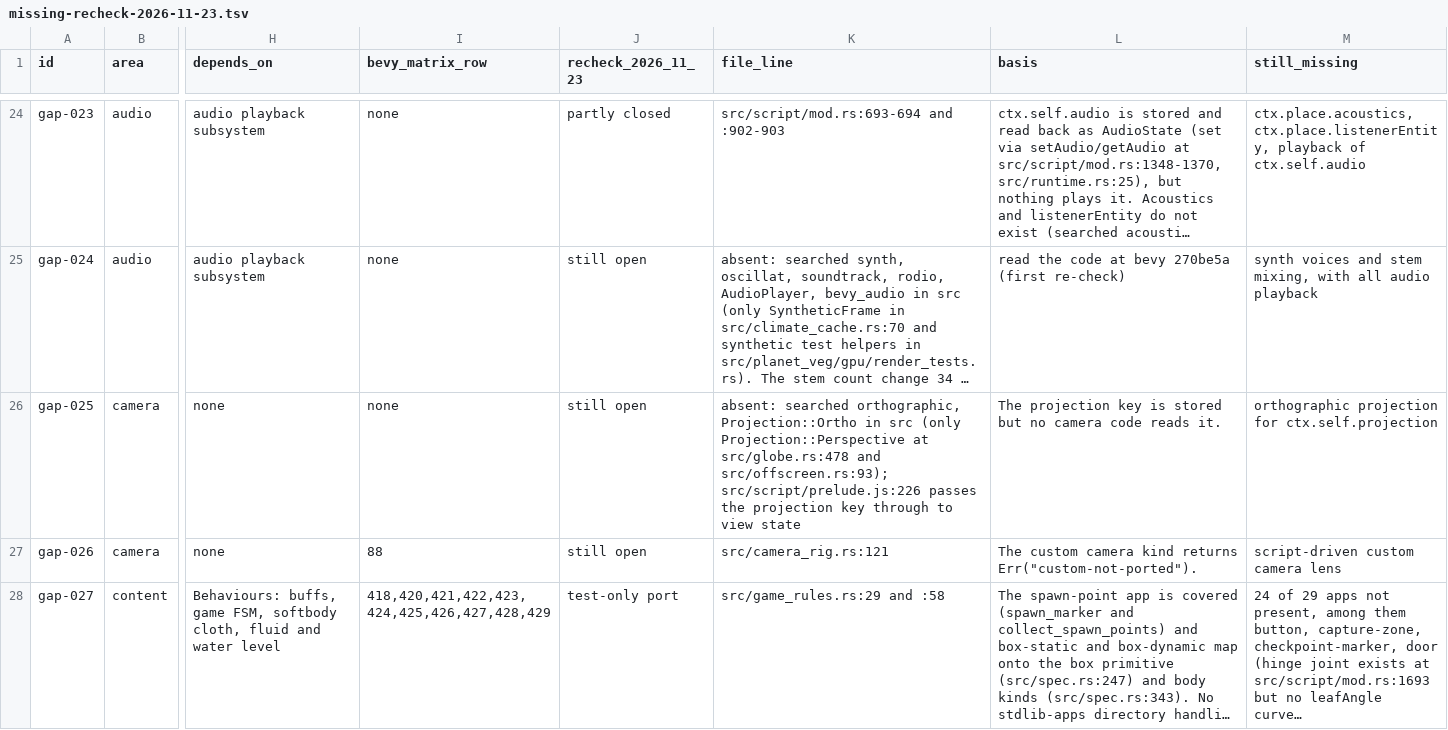
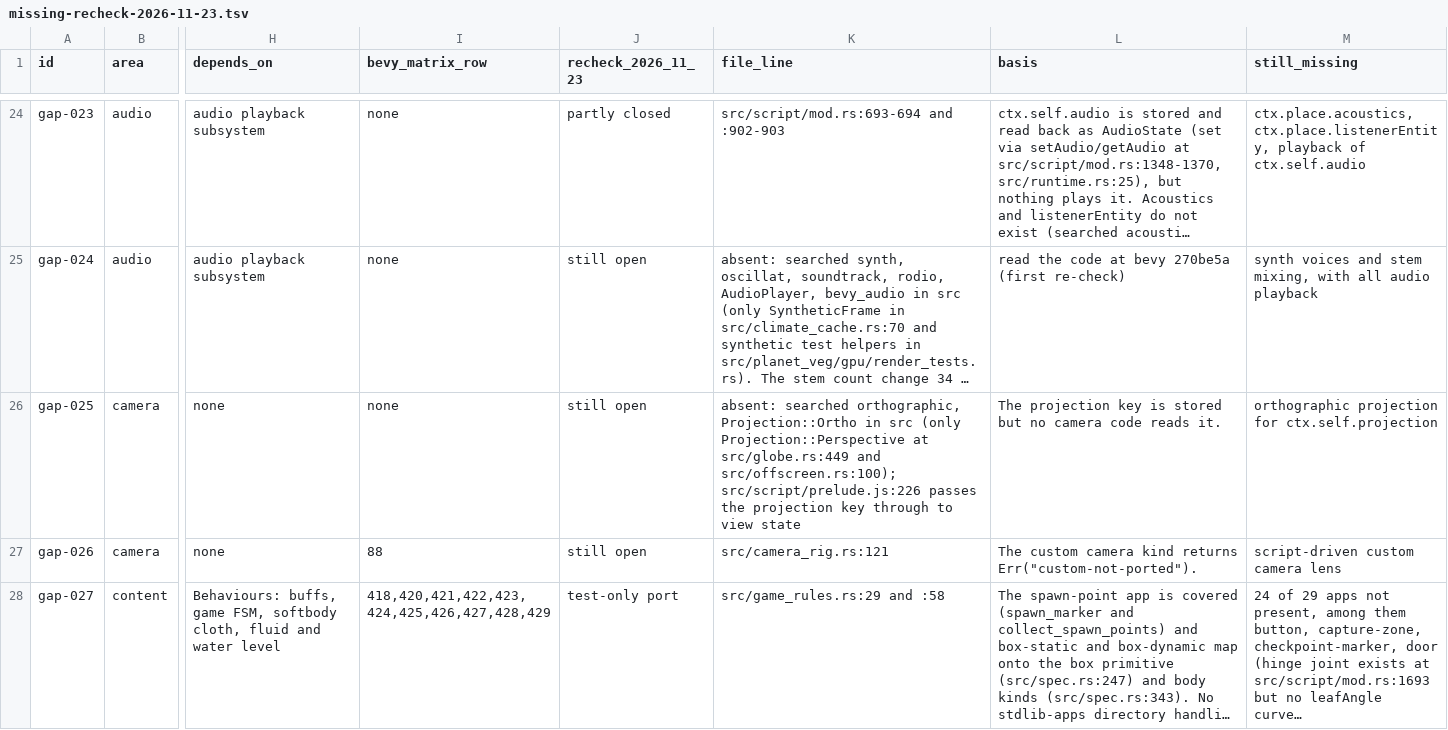
Before and after one commit to AnEntrypoint/extra, a TSV file: docs/bevy-gaps/missing-recheck-2026-11-23.tsv, drawn as a sheet; only a part is shown, gaps mark what is left out; long unchanged cells end in …; the diff covers the shown part only; the diff names each change by its address in the sheet, - before the commit and + after, or states it on an @@ line.

Commit message:
Apply the 2026-11-24 row-check citation corrections for gap-025, gap-148, gap-163 and gap-240

```diff
--- a/docs/bevy-gaps/missing-recheck-2026-11-23.tsv
+++ b/docs/bevy-gaps/missing-recheck-2026-11-23.tsv
-K26 (file_line): …Projection::Perspective at src/globe.rs:478 and src/offscreen.rs:93); src/script/prelude.js:226 passes…
+K26 (file_line): …Projection::Perspective at src/globe.rs:449 and src/offscreen.rs:100); src/script/prelude.js:226 passes…
```
Also changed, not shown: 3 edited cells elsewhere in this file.
